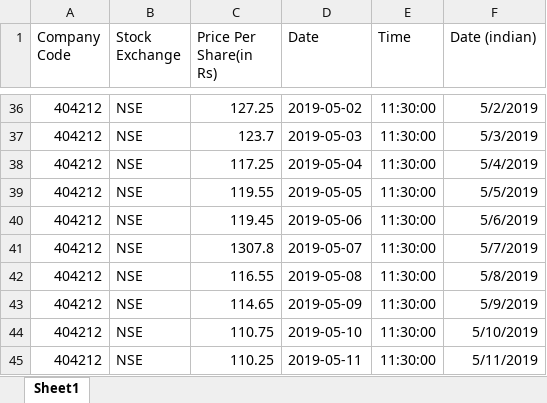
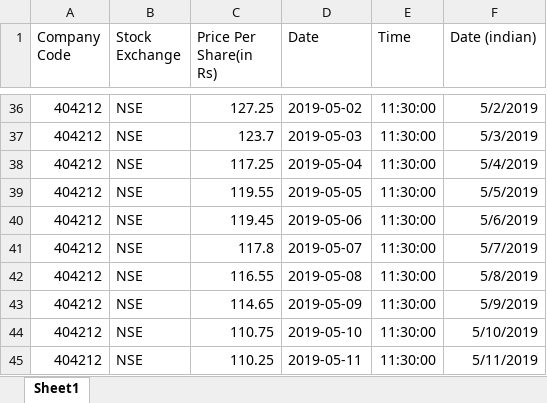
Before and after one commit to saqibpasha/Stock-Project, an Excel workbook: Dataset/Company 404212.xlsx, sheet Sheet1, drawn as a sheet; only a part is shown, gaps mark what is left out; values as stored, in another font and other column widths than the file's, no borders; the diff names each change by its address in the sheet, - before the commit and + after, or states it on an @@ line.

```diff
--- a/Dataset/Company 404212.xlsx (sheet Sheet1)
+++ b/Dataset/Company 404212.xlsx (sheet Sheet1)
-C41 (Price Per Share(in Rs)): 1307.8
+C41 (Price Per Share(in Rs)): 117.8
```
Also changed, not shown: 14 other files.
